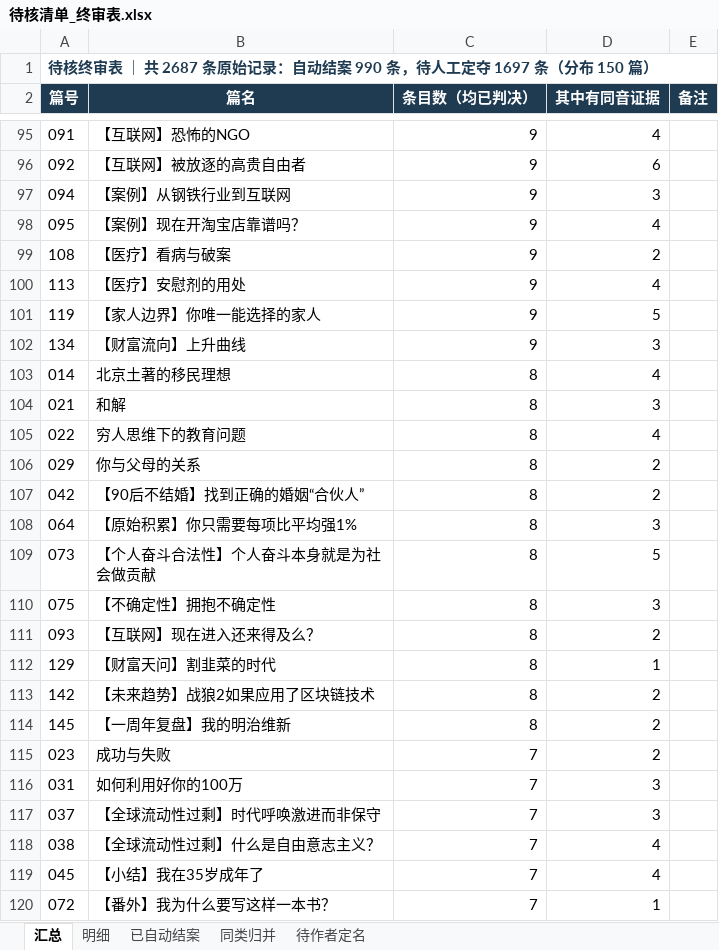
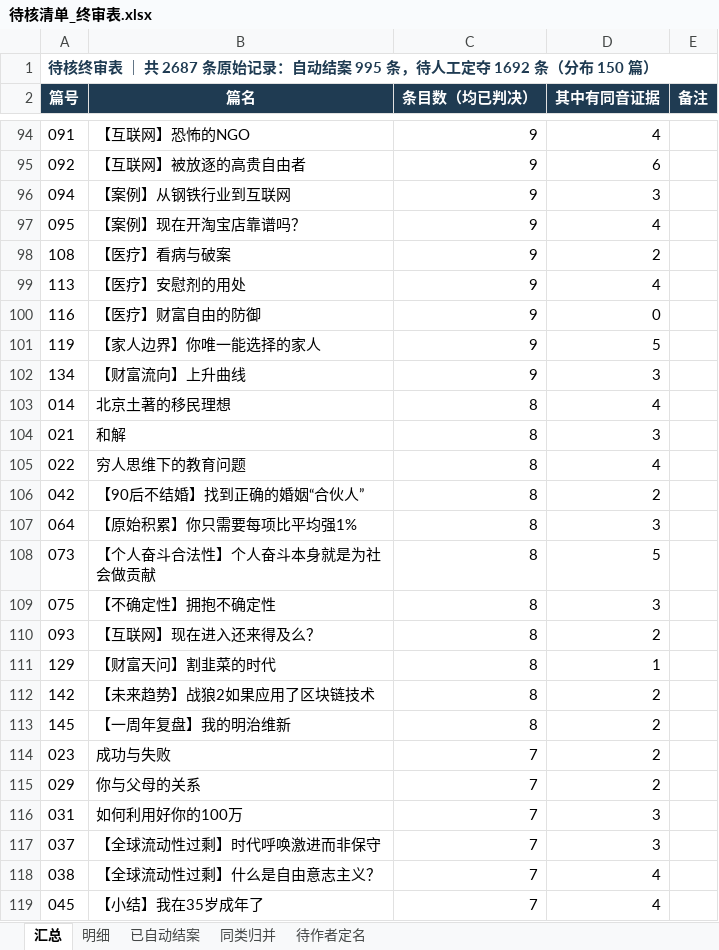
Before and after one commit to philchan351-art/wealth-freedom-road, an Excel workbook: 待核清单_终审表.xlsx, sheet 汇总, drawn as a sheet; only a part is shown, gaps mark what is left out; the shorter side is filled out with more unchanged rows; values as stored, in another font and other column widths than the file's, no borders; removed rows and columns are numbered as before the commit, all else as after; the diff covers the shown part only; the diff names each change by its address in the sheet, - before the commit and + after, or states it on an @@ line.

```diff
--- a/待核清单_终审表.xlsx (sheet 汇总)
+++ b/待核清单_终审表.xlsx (sheet 汇总)
-A1 (篇号): …动结案 990 条，待人工定夺 1697 条（分布…
+A1 (篇号): …动结案 995 条，待人工定夺 1692 条（分布…
+row 100: 116 | 【医疗】财富自由的防御 | 9 | 0
-row 106: 029 | 你与父母的关系 | 8 | 2
+row 115: 029 | 你与父母的关系 | 7 | 2
```
Also changed, not shown: 3 added rows and 4 removed rows elsewhere in this sheet, sheet 明细, sheet 已自动结案, sheet 同类归并, 4 other files.
